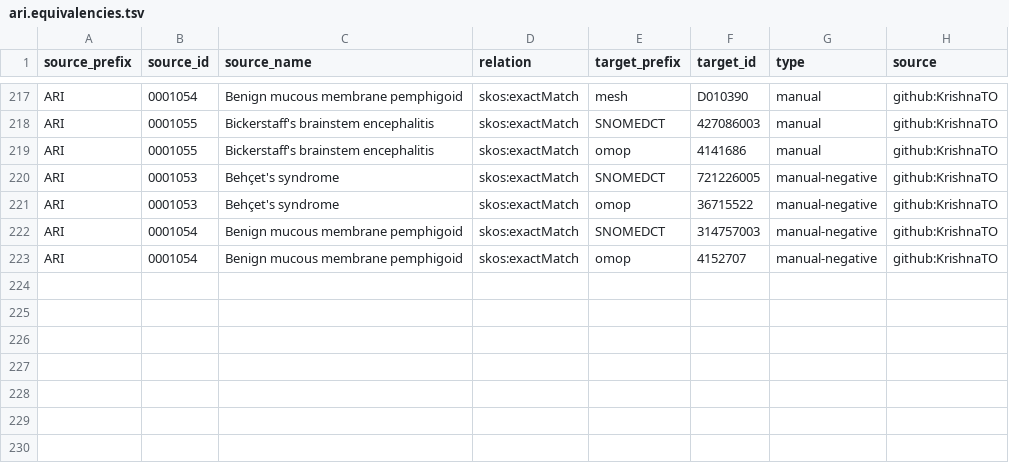
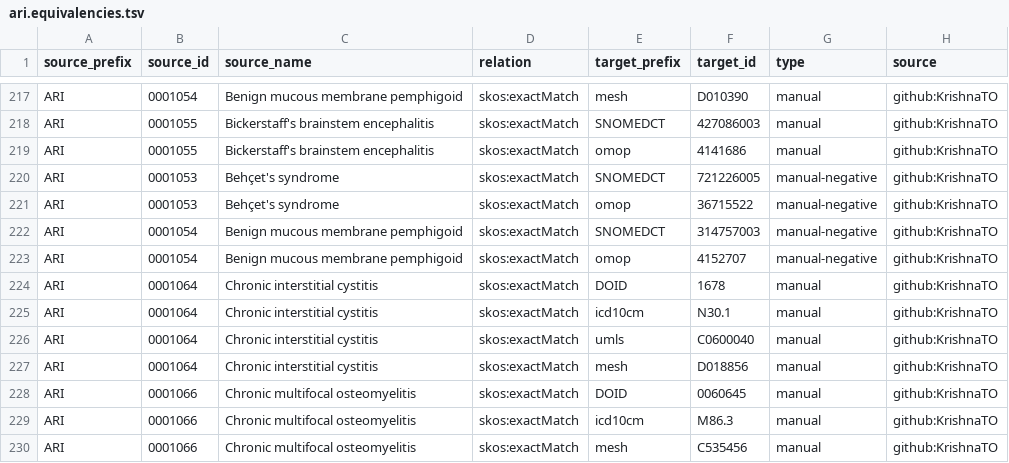
Before and after one commit to KrishnaTO/ARI, a TSV file: mappings/ari.equivalencies.tsv, drawn as a sheet; only a part is shown, gaps mark what is left out; the diff names each change by its address in the sheet, - before the commit and + after, or states it on an @@ line.

Commit message:
Cross-reference mappings (mappings review)

```diff
--- a/mappings/ari.equivalencies.tsv
+++ b/mappings/ari.equivalencies.tsv
+row 224: ARI | 0001064 | Chronic interstitial cystitis | skos:exactMatch | DOID | 1678 | manual | github:KrishnaTO
+row 225: ARI | 0001064 | Chronic interstitial cystitis | skos:exactMatch | icd10cm | N30.1 | manual | github:KrishnaTO
+row 226: ARI | 0001064 | Chronic interstitial cystitis | skos:exactMatch | umls | C0600040 | manual | github:KrishnaTO
+row 227: ARI | 0001064 | Chronic interstitial cystitis | skos:exactMatch | mesh | D018856 | manual | github:KrishnaTO
+row 228: ARI | 0001066 | Chronic multifocal osteomyelitis | skos:exactMatch | DOID | 0060645 | manual | github:KrishnaTO
+row 229: ARI | 0001066 | Chronic multifocal osteomyelitis | skos:exactMatch | icd10cm | M86.3 | manual | github:KrishnaTO
+row 230: ARI | 0001066 | Chronic multifocal osteomyelitis | skos:exactMatch | mesh | C535456 | manual | github:KrishnaTO
```
